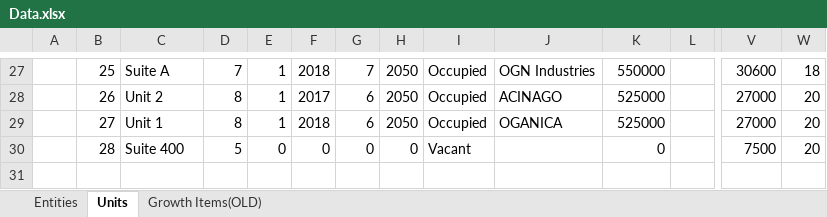
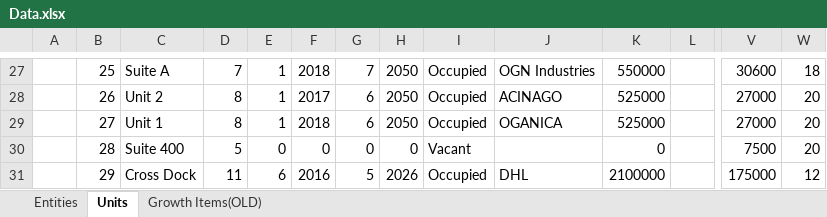
Before and after one commit to oganator/OGN, an Excel workbook: models/Data.xlsx, sheet Units, drawn as a sheet; only a part is shown, gaps mark what is left out; values as stored, in another font and other column widths than the file's, no borders; rows hold the shown columns only; the diff names each change by its address in the sheet, - before the commit and + after, or states it on an @@ line.

```diff
--- a/models/Data.xlsx (sheet Units)
+++ b/models/Data.xlsx (sheet Units)
+row 31:  | 29 | Cross Dock | 11 | 6 | 2016 | 5 | 2026 | Occupied | DHL | 2100000 |  | 175000 | 12
```
Also changed, not shown: sheet Entities, 12 other files.
